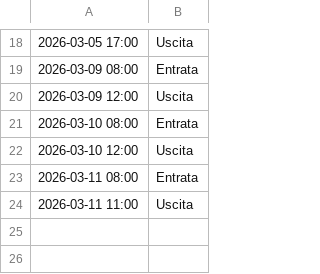
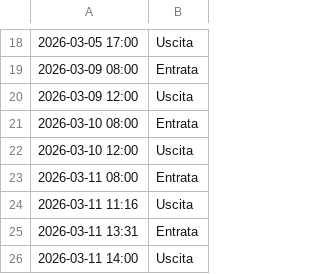
Before and after one commit to jxay28/TimeClockSolution, a CSV file: Dati/bca2fa9b-2a64-4e12-8d47-a0b5e3b7d957.csv, drawn as a sheet; only a part is shown, gaps mark what is left out.

```diff
--- a/Dati/bca2fa9b-2a64-4e12-8d47-a0b5e3b7d957.csv
+++ b/Dati/bca2fa9b-2a64-4e12-8d47-a0b5e3b7d957.csv
@@ -23,2 +23,4 @@
 2026-03-11 08:00,Entrata
-2026-03-11 11:00,Uscita
+2026-03-11 11:16,Uscita
+2026-03-11 13:31,Entrata
+2026-03-11 14:00,Uscita
```
Also changed, not shown: Dati/audit_log.csv, 3 other files.
